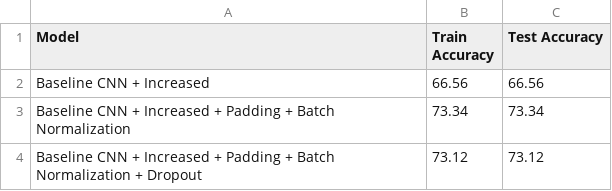
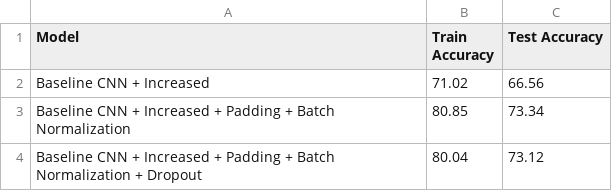
Before and after one commit to AhmedElshazlyAE/CNN-Image-Classifier, a CSV file: tables/accuracy.csv, drawn as a sheet.

Commit message:
Fixed A minor bug with saving models and the accuracy table

```diff
--- a/tables/accuracy.csv
+++ b/tables/accuracy.csv
@@ -1,4 +1,4 @@
 Model,Train Accuracy,Test Accuracy
-Baseline CNN + Increased,66.56,66.56
-Baseline CNN + Increased + Padding + Batch Normalization,73.34,73.34
-Baseline CNN + Increased + Padding + Batch Normalization  + Dropout,73.12,73.12
+Baseline CNN + Increased,71.02,66.56
+Baseline CNN + Increased + Padding + Batch Normalization,80.85,73.34
+Baseline CNN + Increased + Padding + Batch Normalization  + Dropout,80.04,73.12
```
Also changed, not shown: tables/training_times.csv, 2 other files.
